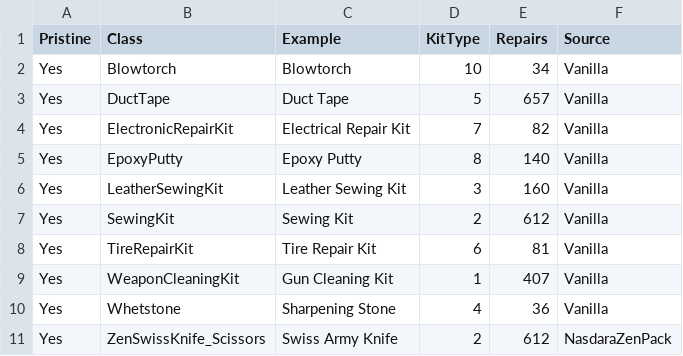
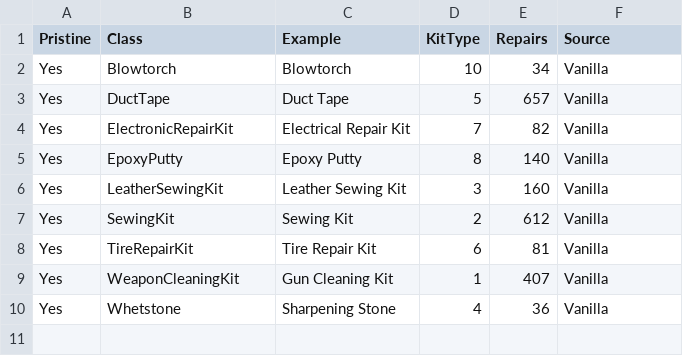
Before and after one commit to DevilinJake/DevZ-Mods, a CSV file: RepairToPristine/kits.csv, drawn as a sheet; the diff names each change by its address in the sheet, - before the commit and + after, or states it on an @@ line.

```diff
--- a/RepairToPristine/kits.csv
+++ b/RepairToPristine/kits.csv
-row 11: Yes | ZenSwissKnife_Scissors | Swiss Army Knife | 2 | 612 | NasdaraZenPack
```
Also changed, not shown: AmmoStacks/ammo.csv, CombineNoSplit/items.csv, 35 other files.
